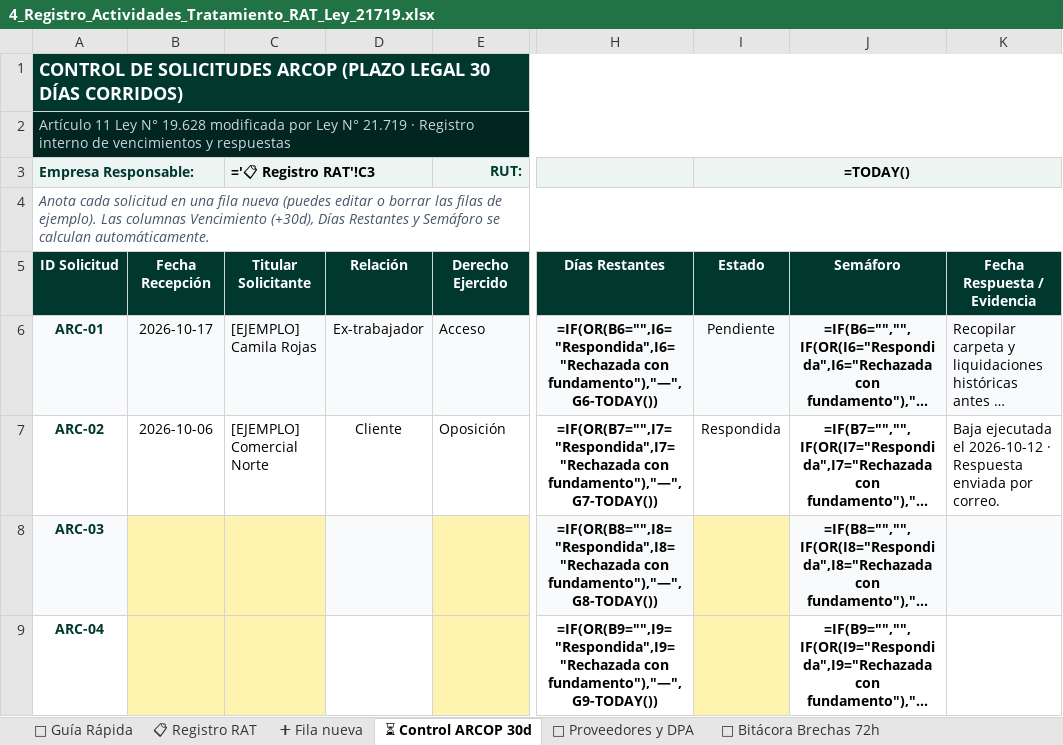
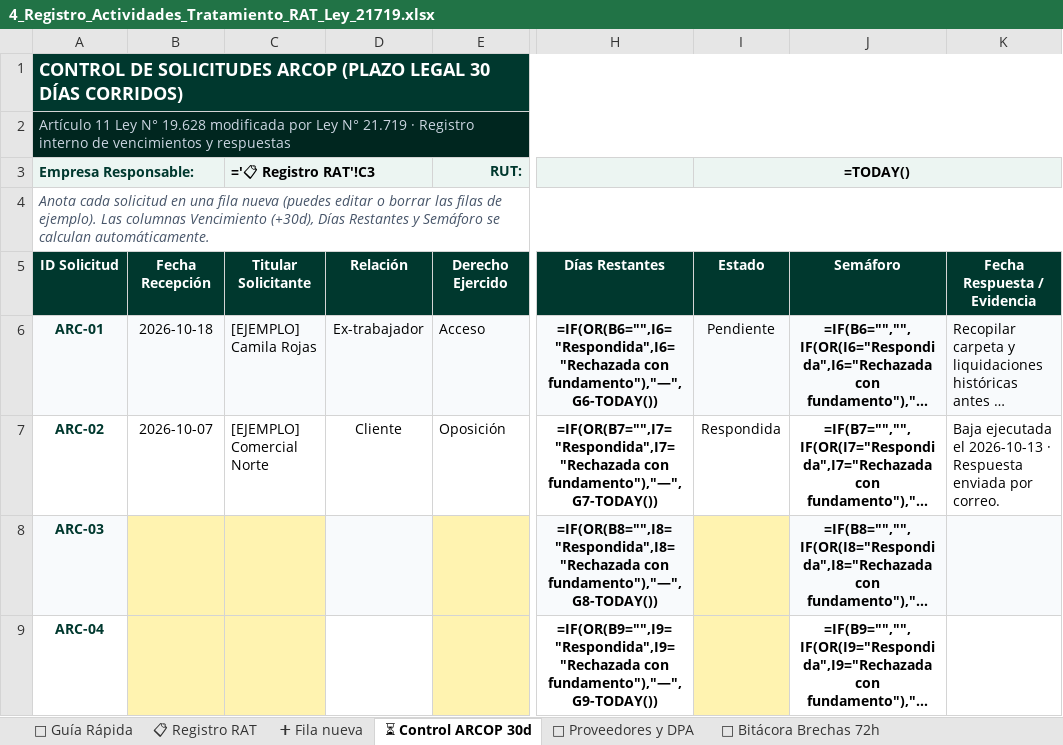
Before and after one commit to Huspar/calculolaboral, an Excel workbook: api/assets/kit_datos_files/4_Registro_Actividades_Tratamiento_RAT_Ley_21719.xlsx, sheet ⏳ Control ARCOP 30d, drawn as a sheet; only a part is shown, gaps mark what is left out; long unchanged cells end in …; values as stored, in another font and other column widths than the file's, no borders; formulas without a stored value are shown as written; conditional formats not drawn; the diff names each change by its address in the sheet, - before the commit and + after, or states it on an @@ line.

```diff
--- a/api/assets/kit_datos_files/4_Registro_Actividades_Tratamiento_RAT_Ley_21719.xlsx (sheet ⏳ Control ARCOP 30d)
+++ b/api/assets/kit_datos_files/4_Registro_Actividades_Tratamiento_RAT_Ley_21719.xlsx (sheet ⏳ Control ARCOP 30d)
-B6: 2026-10-17
+B6: 2026-10-18
-B7: 2026-10-06
+B7: 2026-10-07
-K7: …ejecutada el 2026-10-12 · Respuesta…
+K7: …ejecutada el 2026-10-13 · Respuesta…
```
Also changed, not shown: descargas/formato-liquidacion-de-sueldo.xlsx, 24 other files.
